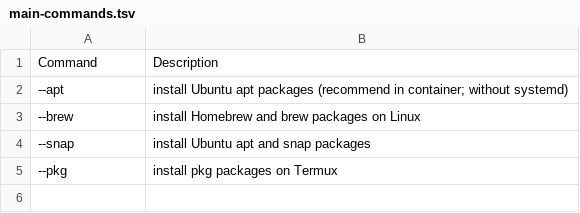
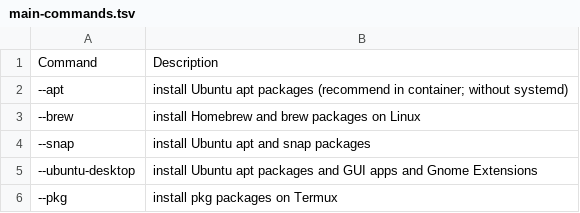
Before and after one commit to irichu/dotfiles, a TSV file: assets/tsv/main-commands.tsv, drawn as a sheet; the diff names each change by its address in the sheet, - before the commit and + after, or states it on an @@ line.

```diff
--- a/assets/tsv/main-commands.tsv
+++ b/assets/tsv/main-commands.tsv
+row 5: --ubuntu-desktop | install Ubuntu apt packages and GUI apps and Gnome Extensions
```
Also changed, not shown: assets/tsv/install-packages.tsv, 2 other files.
